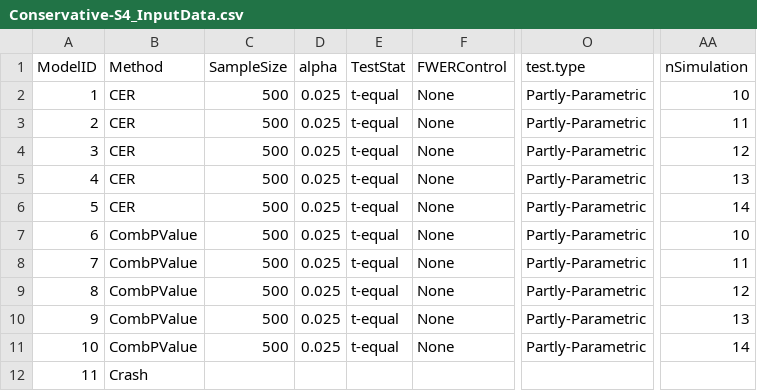
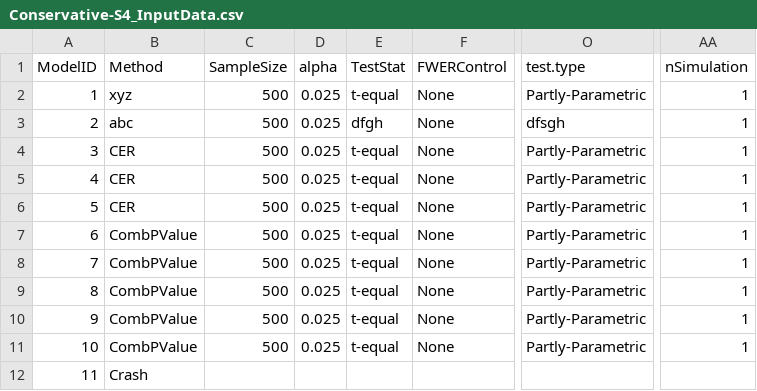
Before and after one commit to Cytel-Inc/AdaptiveGMCP, a CSV file: internalData/Conservative-S4_InputData.csv, drawn as a sheet; only a part is shown, gaps mark what is left out; the diff names each change by its address in the sheet, - before the commit and + after, or states it on an @@ line.

```diff
--- a/internalData/Conservative-S4_InputData.csv
+++ b/internalData/Conservative-S4_InputData.csv
-B2 (Method): CER
+B2 (Method): xyz
-AA2 (nSimulation): 10
+AA2 (nSimulation): 1
-B3 (Method): CER
+B3 (Method): abc
-E3 (TestStat): t-equal
+E3 (TestStat): dfgh
-O3 (test.type): Partly-Parametric
+O3 (test.type): dfsgh
-AA3 (nSimulation): 11
+AA3 (nSimulation): 1
-AA4 (nSimulation): 12
+AA4 (nSimulation): 1
-AA5 (nSimulation): 13
+AA5 (nSimulation): 1
-AA6 (nSimulation): 14
+AA6 (nSimulation): 1
-AA7 (nSimulation): 10
+AA7 (nSimulation): 1
-AA8 (nSimulation): 11
+AA8 (nSimulation): 1
-AA9 (nSimulation): 12
+AA9 (nSimulation): 1
-AA10 (nSimulation): 13
+AA10 (nSimulation): 1
-AA11 (nSimulation): 14
+AA11 (nSimulation): 1
```
Also changed, not shown: internalData/TableTemplete.csv, 3 other files.
